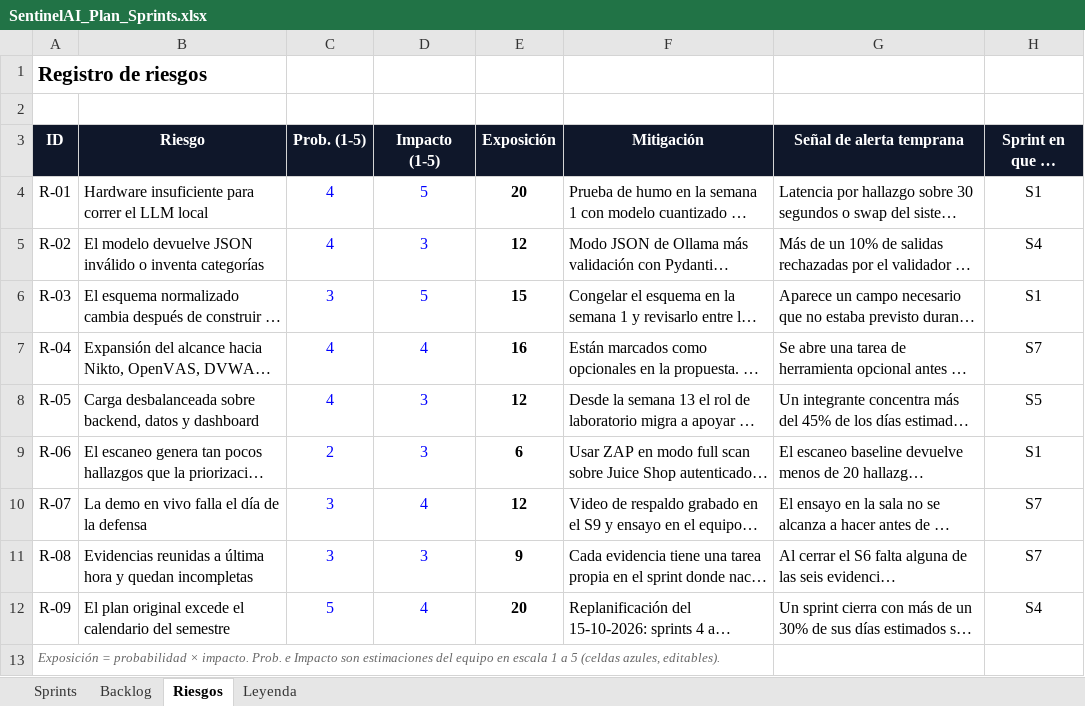
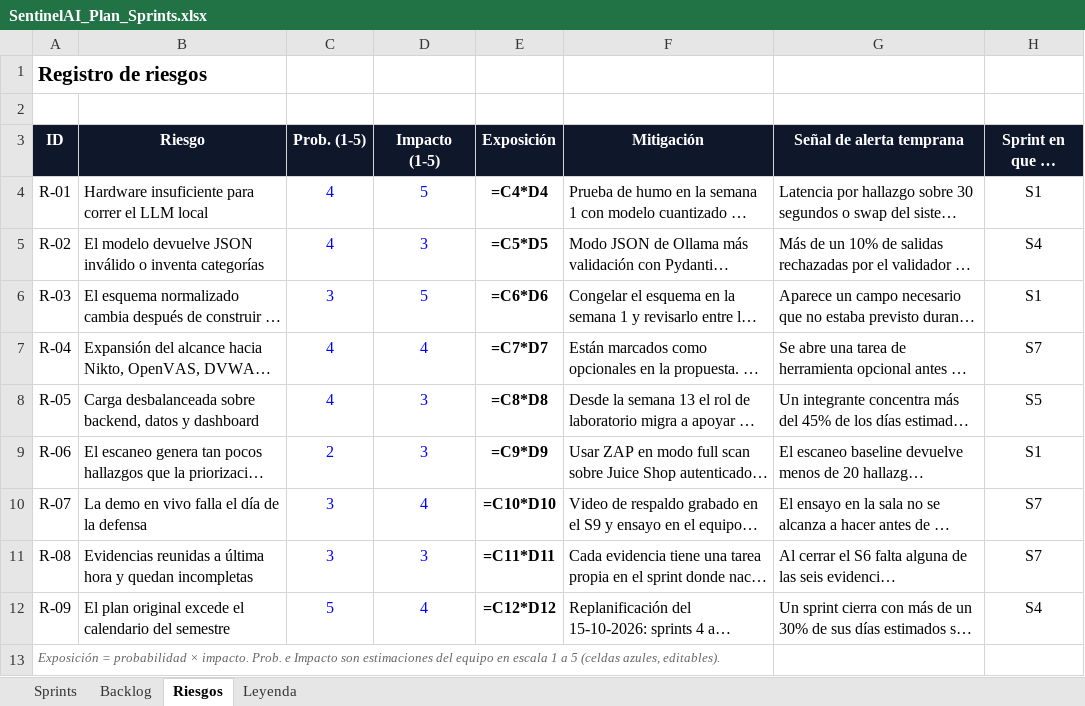
Before and after one commit to monkedevluxo/capstone, an Excel workbook: docs/SentinelAI_Plan_Sprints.xlsx, sheet Riesgos, drawn as a sheet; long unchanged cells end in …; values as stored, in another font and other column widths than the file's, no borders; formulas without a stored value are shown as written; the diff names each change by its address in the sheet, - before the commit and + after, or states it on an @@ line.

```diff
--- a/docs/SentinelAI_Plan_Sprints.xlsx (sheet Riesgos)
+++ b/docs/SentinelAI_Plan_Sprints.xlsx (sheet Riesgos)
-E4 (Exposición): 20
+E4 (Exposición): =C4*D4
-E5 (Exposición): 12
+E5 (Exposición): =C5*D5
-E6 (Exposición): 15
+E6 (Exposición): =C6*D6
-E7 (Exposición): 16
+E7 (Exposición): =C7*D7
-E8 (Exposición): 12
+E8 (Exposición): =C8*D8
-E9 (Exposición): 6
+E9 (Exposición): =C9*D9
-E10 (Exposición): 12
+E10 (Exposición): =C10*D10
-E11 (Exposición): 9
+E11 (Exposición): =C11*D11
-E12 (Exposición): 20
+E12 (Exposición): =C12*D12
```
Also changed, not shown: sheet Sprints, sheet Backlog.
